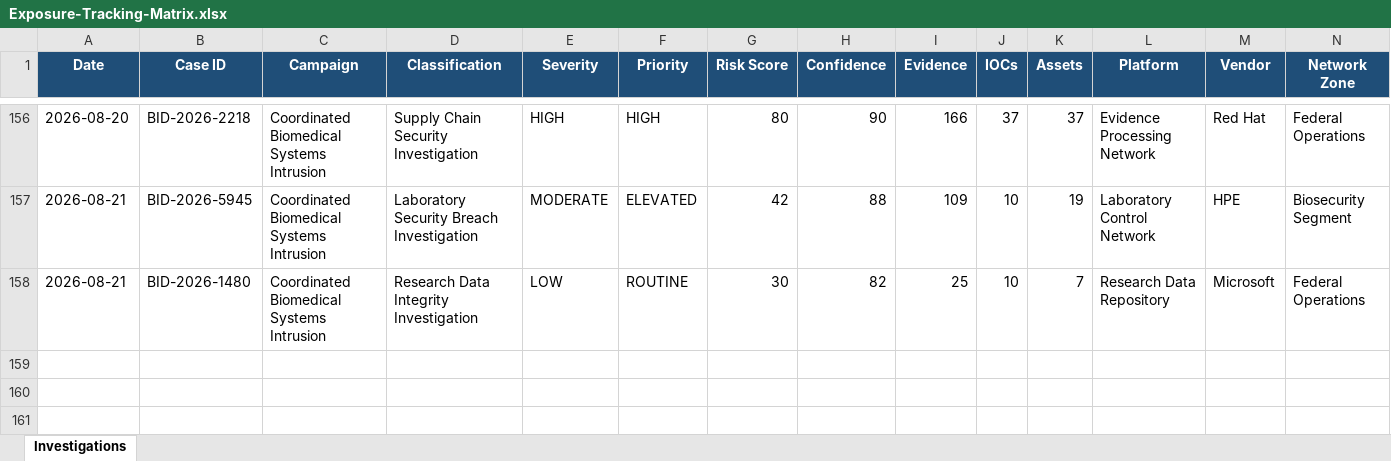
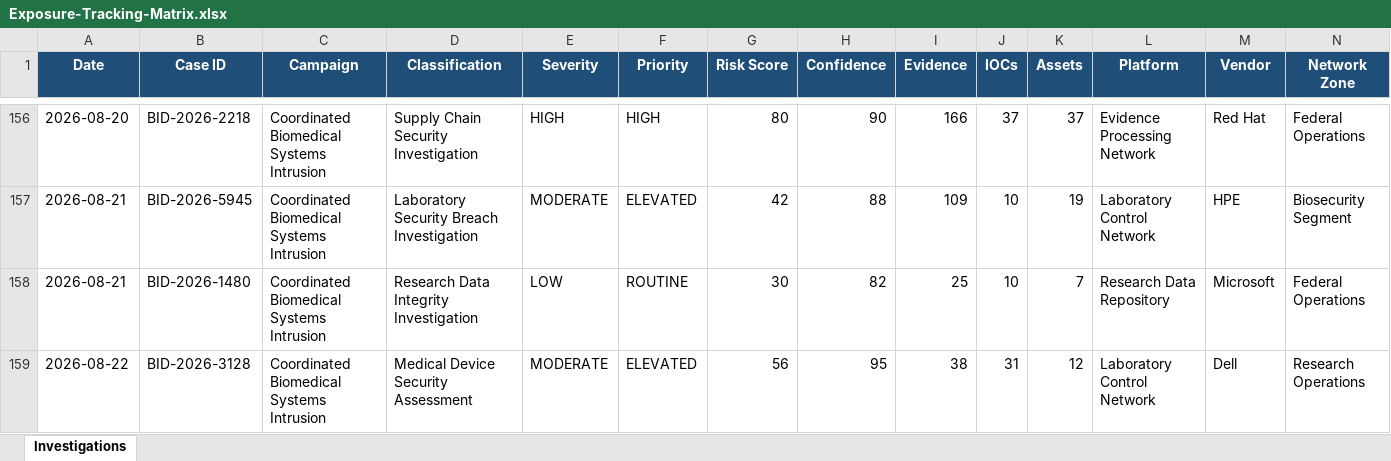
Before and after one commit to DRA3V50/BioDefense-Intelligence-Division, an Excel workbook: workbooks/Exposure-Tracking-Matrix.xlsx, sheet Investigations, drawn as a sheet; only a part is shown, gaps mark what is left out; values as stored, in another font and other column widths than the file's, no borders; rows hold the shown columns only; the diff names each change by its address in the sheet, - before the commit and + after, or states it on an @@ line.

```diff
--- a/workbooks/Exposure-Tracking-Matrix.xlsx (sheet Investigations)
+++ b/workbooks/Exposure-Tracking-Matrix.xlsx (sheet Investigations)
+row 159: 2026-08-22 | BID-2026-3128 | Coordinated Biomedical Systems Intrusion | Medical Device Security Assessment | MODERATE | ELEVATED | 56 | 95 | 38 | 31 | 12 | Laboratory Control Network | Dell | Research Operations
```
Also changed, not shown: 39 other files.
